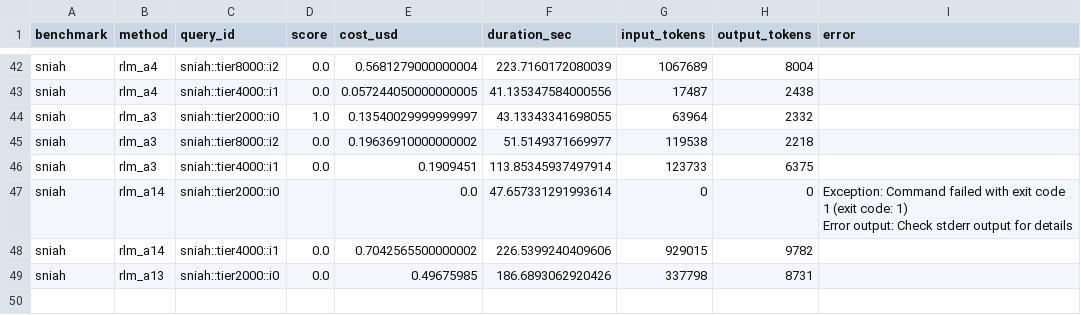
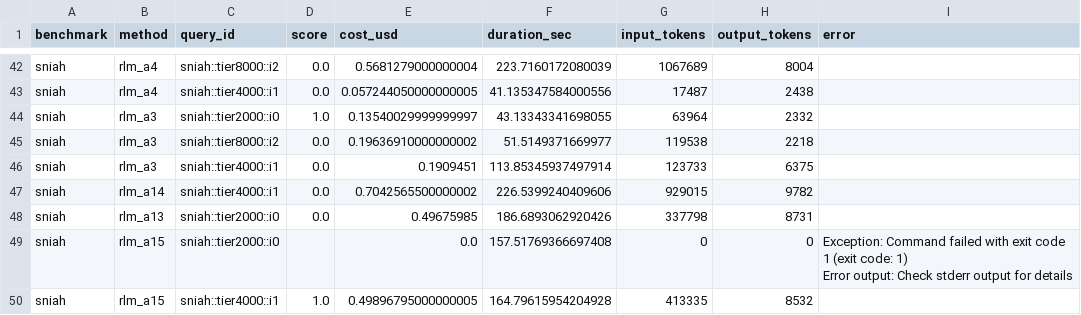
Before and after one commit to alexzhang13/rlm, a CSV file: results/summary.csv, drawn as a sheet; only a part is shown, gaps mark what is left out.

Commit message:
cs2640: overnight arm A15 — Cache-oblivious recursion (Frigo+Leiserson+Prokop+Ramachandran 1999)
Inspired by Frigo et al.'s FOCS99 result: recursive divide-and-conquer
algorithms achieve near-optimal cache behavior WITHOUT any cache-size
parameter. The algorithm is 'cache-oblivious' because it never
mentions cache state at all.

Crucial design choice: A15 is the FIRST arm that talks only about
work STRUCTURE (halving, recursion) and zero about cache STATE
(retain, evict, promote, admit, prefetch). Pure content cue.

Pilot result (n=2, S-NIAH):
  tier-2K: SDK error after 157s (real work, no valid output)
  tier-4K: score 1.00 (164.8s, matches A0)

Big finding: A15 SUCCEEDS where A14 (prefetch — access-pattern language)
FAILED. This is strong evidence for the refined hypothesis:

  'cache-state vocabulary', not 'cache vocabulary in general', drives
  the failure modes.

Even prefetching — which is additive, not restrictive — failed because
its framing asks the model to think about its own reads in progress.
Cache-oblivious doesn't ask the model to think about reads or state;
it talks about work structure. RLM's system prompt already has recursive
chunking as a native strategy, so A15 essentially reinforces something
the model already knows how to do.

Refined taxonomy (8 new arms + 5 originals):
  PASS:  A0, A6, A7, A8, A10, A15   (framework/passive/structural)
  FAIL:  A3, A4, A9, A11, A13, A14  (state-management vocabulary)
  ERROR: A12                        (catastrophically crash-inducing?)

Next hypothesis: Content-defined chunking / Rabin fingerprints.
Another structure-of-work framing, no state management. Should also
pass per the refined hypothesis.

```diff
--- a/results/summary.csv
+++ b/results/summary.csv
@@ -46,5 +46,6 @@ sniah,rlm_a3,sniah::tier8000::i2,0.0,0.19636910000000002,51.5149371669977,119538
 sniah,rlm_a3,sniah::tier4000::i1,0.0,0.1909451,113.85345937497914,123733,6375,
-sniah,rlm_a14,sniah::tier2000::i0,,0.0,47.657331291993614,0,0,"Exception: Command failed with exit code 1 (exit code: 1)
-Error output: Check stderr output for details"
 sniah,rlm_a14,sniah::tier4000::i1,0.0,0.7042565500000002,226.5399240409606,929015,9782,
 sniah,rlm_a13,sniah::tier2000::i0,0.0,0.49675985,186.6893062920426,337798,8731,
+sniah,rlm_a15,sniah::tier2000::i0,,0.0,157.51769366697408,0,0,"Exception: Command failed with exit code 1 (exit code: 1)
+Error output: Check stderr output for details"
+sniah,rlm_a15,sniah::tier4000::i1,1.0,0.49896795000000005,164.79615954204928,413335,8532,
```
Also changed, not shown: 6 other files.
